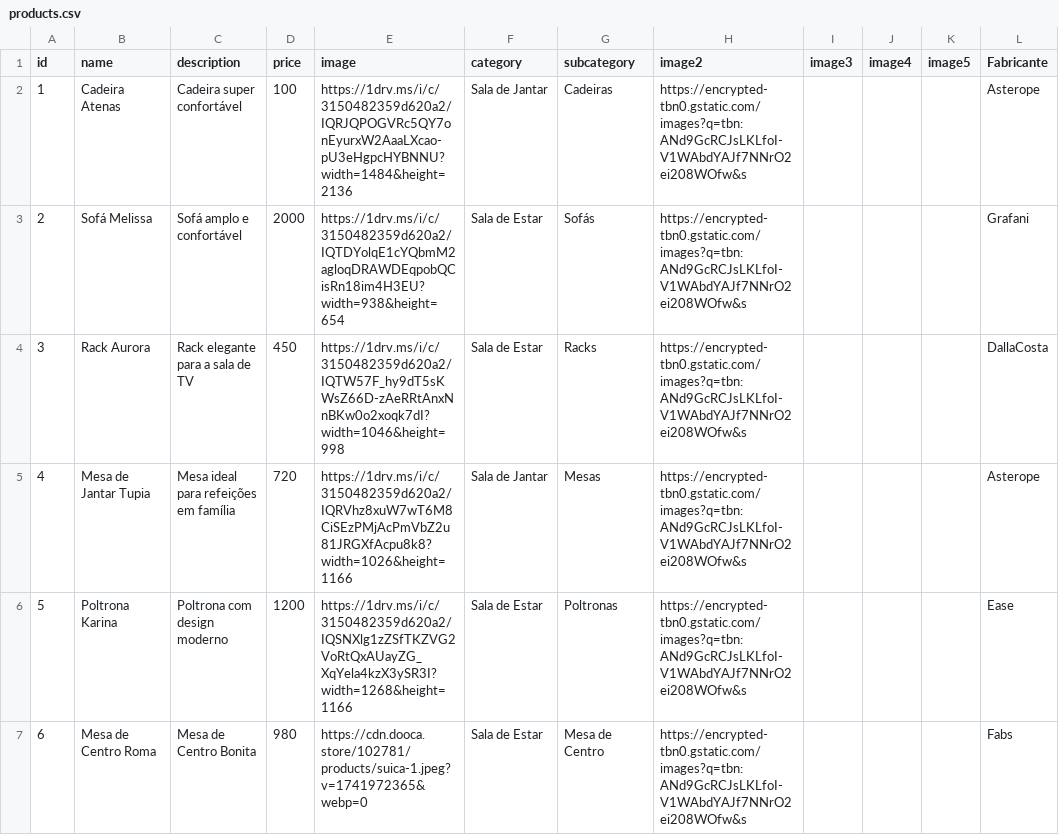
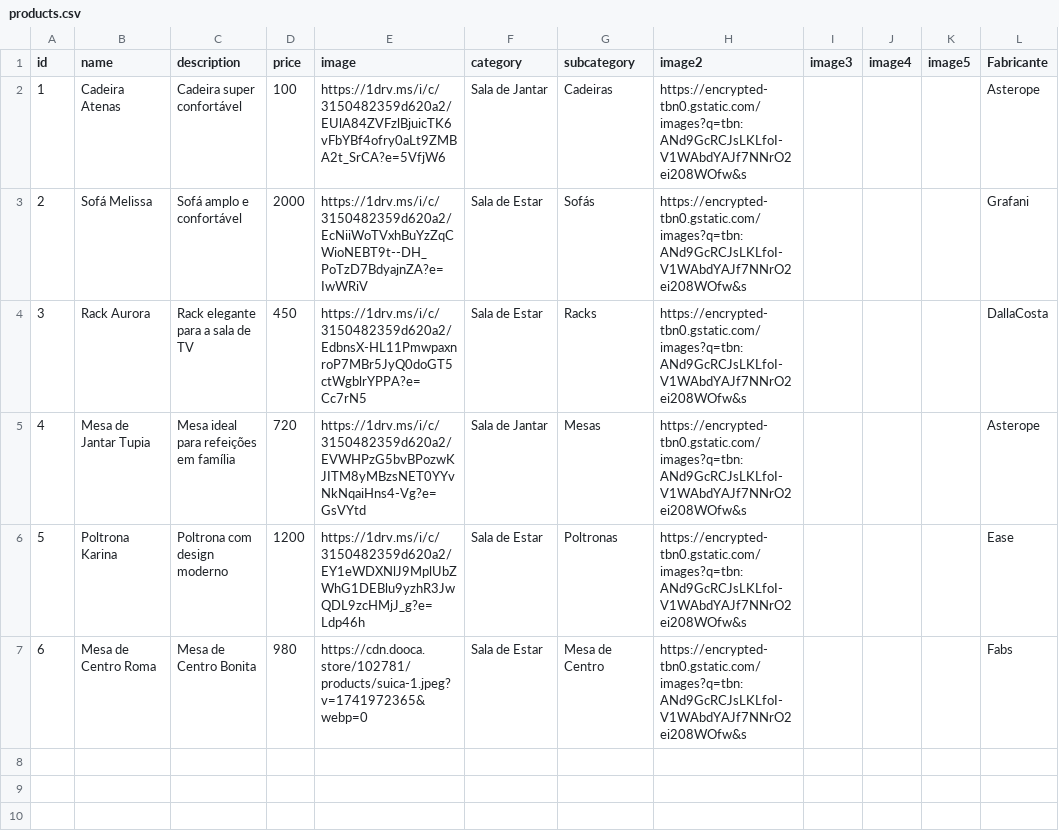
Before and after one commit to brunovgriesbach/attraktiva-catalog-pwa, a CSV file: attraktiva-catalog/public/products.csv, drawn as a sheet; only a part is shown; the diff names each change by its address in the sheet, - before the commit and + after, or states it on an @@ line.

Commit message:
troca onedrive que nao funcionava

```diff
--- a/attraktiva-catalog/public/products.csv
+++ b/attraktiva-catalog/public/products.csv
-E2 (image): https://1drv.ms/i/c/3150482359d620a2/IQRJQPOGVRc5QY7onEyurxW2AaaLXcao-pU3eHgpcHYBNNU?width=1484&height=2136
+E2 (image): https://1drv.ms/i/c/3150482359d620a2/EUlA84ZVFzlBjuicTK6vFbYBf4ofry0aLt9ZMBA2t_SrCA?e=5VfjW6
-E3 (image): https://1drv.ms/i/c/3150482359d620a2/IQTDYolqE1cYQbmM2agloqDRAWDEqpobQCisRn18im4H3EU?width=938&height=654
+E3 (image): https://1drv.ms/i/c/3150482359d620a2/EcNiiWoTVxhBuYzZqCWioNEBT9t--DH_PoTzD7BdyajnZA?e=IwWRiV
-E4 (image): https://1drv.ms/i/c/3150482359d620a2/IQTW57F_hy9dT5sKWsZ66D-zAeRRtAnxNnBKw0o2xoqk7dI?width=1046&height=998
+E4 (image): https://1drv.ms/i/c/3150482359d620a2/EdbnsX-HL11PmwpaxnroP7MBr5JyQ0doGT5ctWgblrYPPA?e=Cc7rN5
-E5 (image): https://1drv.ms/i/c/3150482359d620a2/IQRVhz8xuW7wT6M8CiSEzPMjAcPmVbZ2u81JRGXfAcpu8k8?width=1026&height=1166
+E5 (image): https://1drv.ms/i/c/3150482359d620a2/EVWHPzG5bvBPozwKJITM8yMBzsNET0YYvNkNqaiHns4-Vg?e=GsVYtd
-E6 (image): https://1drv.ms/i/c/3150482359d620a2/IQSNXlg1zZSfTKZVG2VoRtQxAUayZG_XqYela4kzX3ySR3I?width=1268&height=1166
+E6 (image): https://1drv.ms/i/c/3150482359d620a2/EY1eWDXNlJ9MplUbZWhG1DEBlu9yzhR3JwQDL9zcHMjJ_g?e=Ldp46h
```
